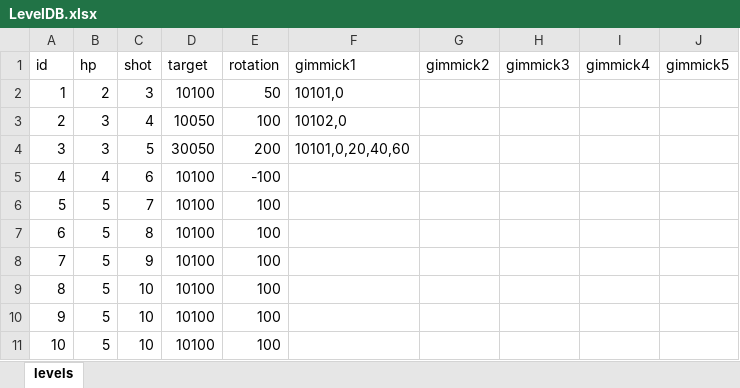
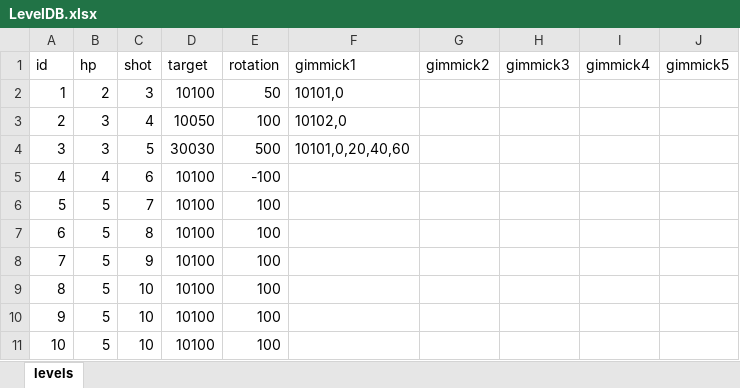
Before and after one commit to dcsoft1981/casual1, an Excel workbook: casual1/Assets/Resources/LevelDB.xlsx, sheet levels, drawn as a sheet; values as stored, in another font and other column widths than the file's, no borders; the diff names each change by its address in the sheet, - before the commit and + after, or states it on an @@ line.

Commit message:
20241230 shot work

```diff
--- a/casual1/Assets/Resources/LevelDB.xlsx (sheet levels)
+++ b/casual1/Assets/Resources/LevelDB.xlsx (sheet levels)
-D4 (target): 30050
+D4 (target): 30030
-E4 (rotation): 200
+E4 (rotation): 500
```
Also changed, not shown: 5 other files.
